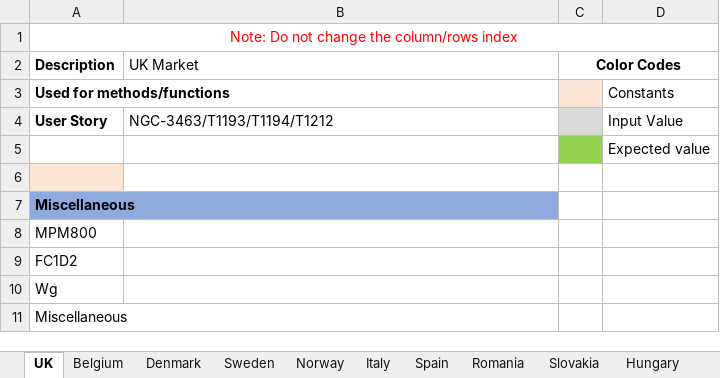
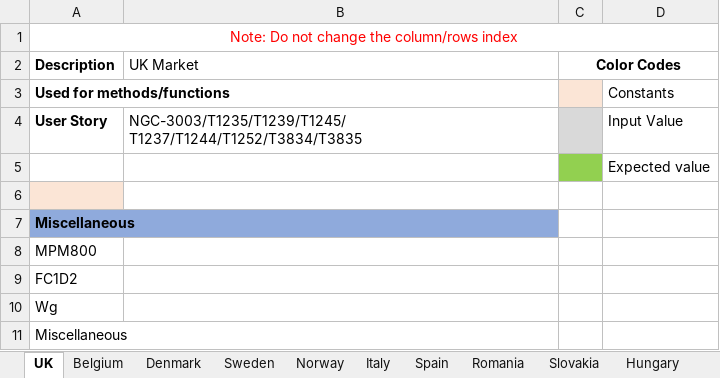
Before and after one commit to rohanpaw/DesktopInt, an Excel workbook: Test Data/FC_Gallery_Miscellaneous_FC_Series_Panels.xlsx, sheet UK, drawn as a sheet; values as stored, in another font and other column widths than the file's, no borders; the diff names each change by its address in the sheet, - before the commit and + after, or states it on an @@ line.

```diff
--- a/Test Data/FC_Gallery_Miscellaneous_FC_Series_Panels.xlsx (sheet UK)
+++ b/Test Data/FC_Gallery_Miscellaneous_FC_Series_Panels.xlsx (sheet UK)
-B4 (UK Market): NGC-3463/T1193/T1194/T1212
+B4 (UK Market): NGC-3003/T1235/T1239/T1245/ T1237/T1244/T1252/T3834/T3835
```
Also changed, not shown: Test Data/FC_Gallery_AttachedFunctionality_FIM_Node.xlsx, Test Data/FC_Gallery_MPM_AttachedFunctionality_FIM_Series_Panels.xlsx, 16 other files.
